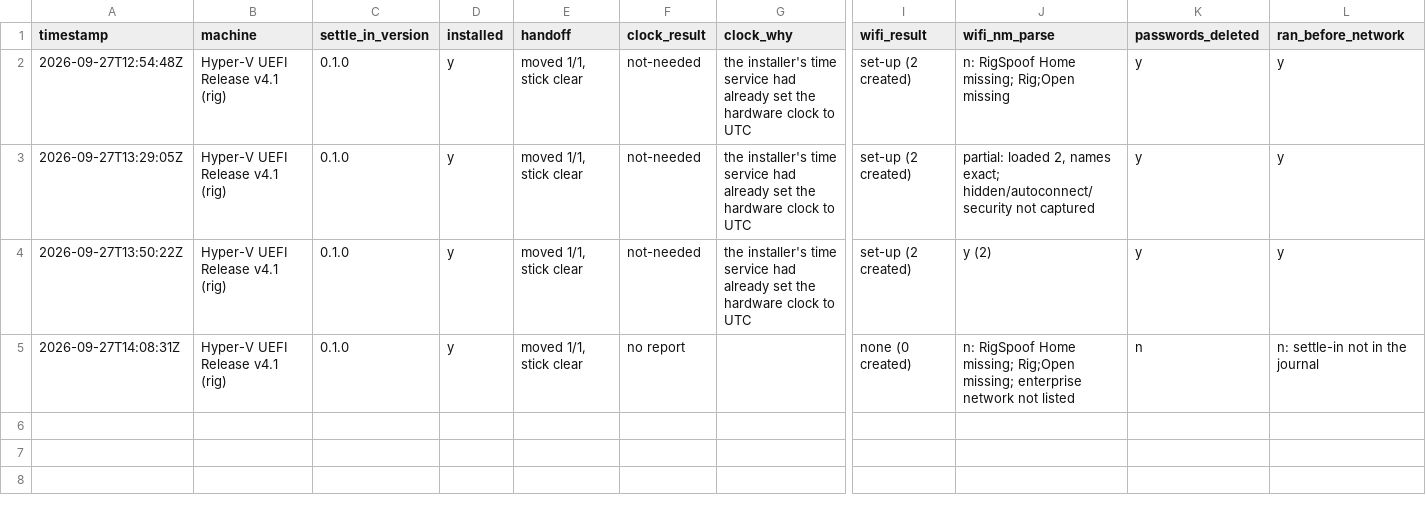
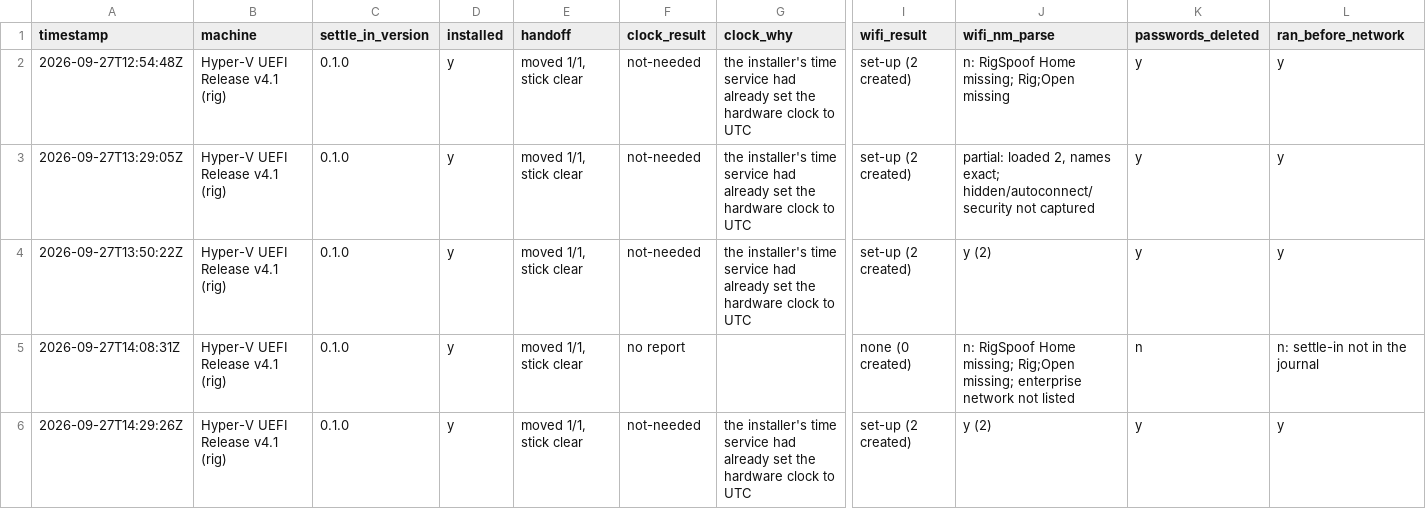
Before and after one commit to addlatt/upgrade_, a CSV file: docs/validation-results/settle-in-first-start.csv, drawn as a sheet; only a part is shown, gaps mark what is left out; rows hold the shown columns only; the diff names each change by its address in the sheet, - before the commit and + after, or states it on an @@ line.

```diff
--- a/docs/validation-results/settle-in-first-start.csv
+++ b/docs/validation-results/settle-in-first-start.csv
+row 6: 2026-09-27T14:29:26Z | Hyper-V UEFI Release v4.1 (rig) | 0.1.0 | y | moved 1/1, stick clear | not-needed | the installer's time service had already set the hardware clock to UTC | set-up (2 created) | y (2) | y | y
```
Also changed, not shown: 3 other files.
